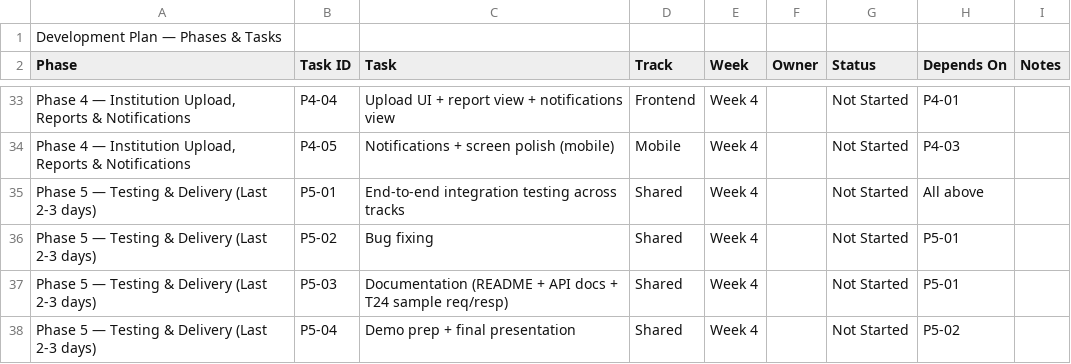
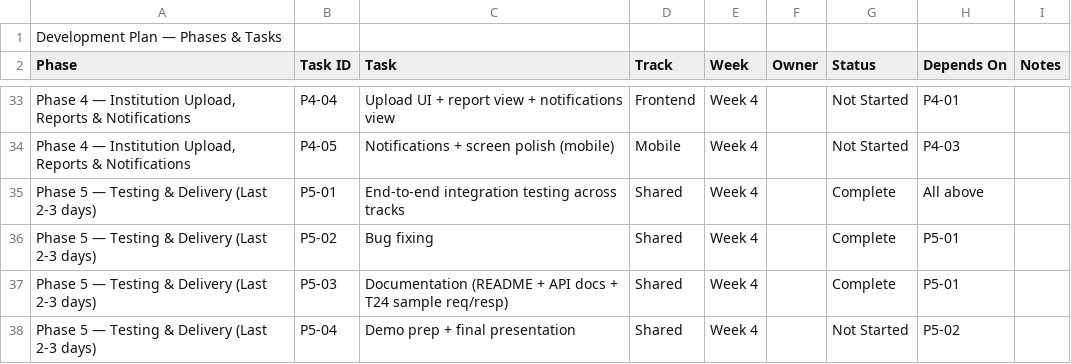
Before and after one commit to NourSaber0/tuition-fees-network, a CSV file: docs/Development_Plan.csv, drawn as a sheet; only a part is shown, gaps mark what is left out; the diff covers the shown part only; the diff names each change by its address in the sheet, - before the commit and + after, or states it on an @@ line.

```diff
--- a/docs/Development_Plan.csv
+++ b/docs/Development_Plan.csv
-G35:G37 (Status): Not Started
+G35:G37 (Status): Complete
```
Also changed, not shown: 14 edited cells elsewhere in this file, 11 other files.
